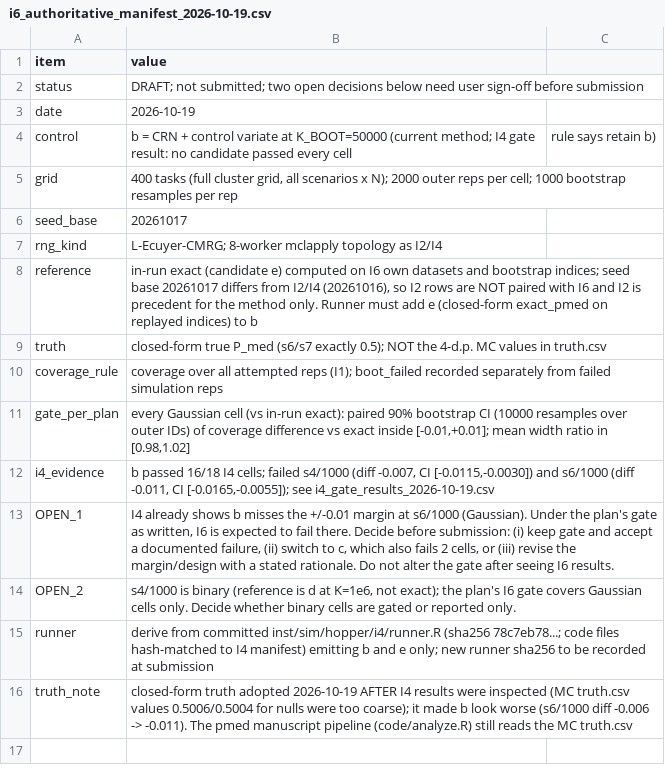
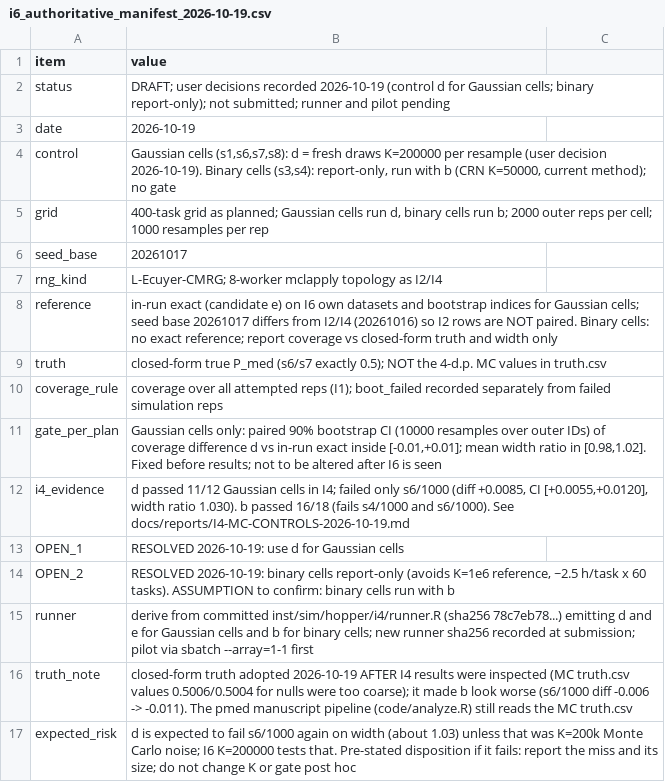
Before and after one commit to Data-Wise/probmed, a CSV file: inst/sim/results/calibration/i6_authoritative_manifest_2026-10-19.csv, drawn as a sheet; the diff names each change by its address in the sheet, - before the commit and + after, or states it on an @@ line.

```diff
--- a/inst/sim/results/calibration/i6_authoritative_manifest_2026-10-19.csv
+++ b/inst/sim/results/calibration/i6_authoritative_manifest_2026-10-19.csv
-B2 (value): DRAFT; not submitted; two open decisions below need user sign-off before submission
+B2 (value): DRAFT; user decisions recorded 2026-10-19 (control d for Gaussian cells; binary report-only); not submitted; runner and pilot pending
-B4 (value): b = CRN + control variate at K_BOOT=50000 (current method; I4 gate result: no candidate passed every cell
+B4 (value): Gaussian cells (s1,s6,s7,s8): d = fresh draws K=200000 per resample (user decision 2026-10-19). Binary cells (s3,s4): report-only, run with b (CRN K=50000, current method); no gate
-C4: rule says retain b)
+C4: (empty)
-B5 (value): 400 tasks (full cluster grid, all scenarios x N); 2000 outer reps per cell; 1000 bootstrap resamples per…
+B5 (value): 400-task grid as planned; Gaussian cells run d, binary cells run b; 2000 outer reps per cell; 1000 resamples per…
-B8 (value): …(candidate e) computed on I6 own datasets and bootstrap indices; seed base 20261017 differs from I2/I4 (20261016), so I2 rows are NOT paired with I6 and I2 is precedent for the method only. Runner must add e (closed-form exact_pmed on replayed indices) to b
+B8 (value): …(candidate e) on I6 own datasets and bootstrap indices for Gaussian cells; seed base 20261017 differs from I2/I4 (20261016) so I2 rows are NOT paired. Binary cells: no exact reference; report coverage vs closed-form truth and width only
-B11 (value): every Gaussian cell (vs in-run exact): paired 90% bootstrap CI (10000 resamples over outer IDs) of coverage difference vs exact inside [-0.01,+0.01]; mean width ratio in [0.98,1.02]
+B11 (value): Gaussian cells only: paired 90% bootstrap CI (10000 resamples over outer IDs) of coverage difference d vs in-run exact inside [-0.01,+0.01]; mean width ratio in [0.98,1.02]. Fixed before results; not to be altered after I6 is seen
-B12 (value): b passed 16/18 I4 cells; failed s4/1000 (diff -0.007, CI [-0.0115,-0.0030]) and s6/1000 (diff -0.011, CI [-0.0165,-0.0055]); see i4_gate_results_2026-10-19.csv
+B12 (value): d passed 11/12 Gaussian cells in I4; failed only s6/1000 (diff +0.0085, CI [+0.0055,+0.0120], width ratio 1.030). b passed 16/18 (fails s4/1000 and s6/1000). See docs/reports/I4-MC-CONTROLS-2026-10-19.md
-B13 (value): I4 already shows b misses the +/-0.01 margin at s6/1000 (Gaussian). Under the plan's gate as written, I6 is expected to fail there. Decide before submission: (i) keep gate and accept a documented failure, (ii) switch to c, which also fails 2 cells, or (iii) revise the margin/design with a stated rationale. Do not alter the gate after seeing I6 results.
+B13 (value): RESOLVED 2026-10-19: use d for Gaussian cells
-B14 (value): s4/1000 is binary (reference is d at K=1e6, not exact); the plan's I6 gate covers Gaussian cells only. Decide whether binary cells are gated or reported only.
+B14 (value): RESOLVED 2026-10-19: binary cells report-only (avoids K=1e6 reference, ~2.5 h/task x 60 tasks). ASSUMPTION to confirm: binary cells run with b
-B15 (value): …inst/sim/hopper/i4/runner.R (sha256 78c7eb78...; code files hash-matched to I4 manifest) emitting b and e only; new runner sha256 to be recorded at submission
+B15 (value): …inst/sim/hopper/i4/runner.R (sha256 78c7eb78...) emitting d and e for Gaussian cells and b for binary cells; new runner sha256 recorded at submission; pilot via sbatch --array=1-1 first
+row 17: expected_risk | d is expected to fail s6/1000 again on width (about 1.03) unless that was K=200k Monte Carlo noise; I6 K=200000 tests that. Pre-stated disposition if it fails: report the miss and its size; do not change K or gate post hoc
```
Also changed, not shown: 1 other file.
